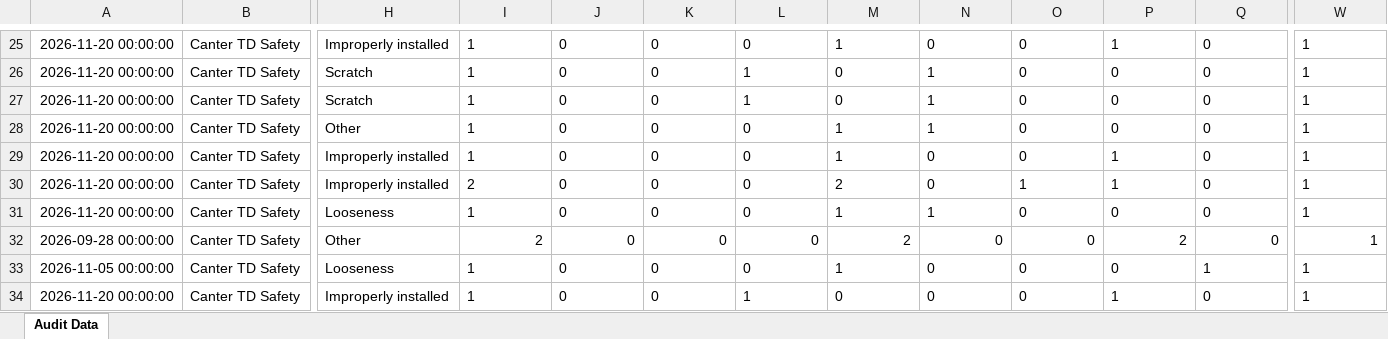
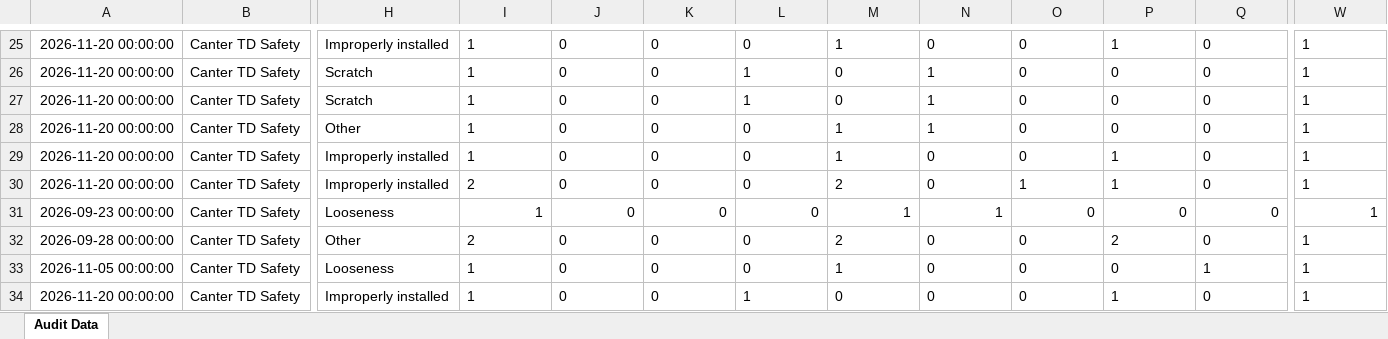
Before and after one commit to shahtaha01365-ai/QFL4-Audit-Intelligence, an Excel workbook: audit_data.xlsx, sheet Audit Data, drawn as a sheet; only a part is shown, gaps mark what is left out; values as stored, in another font and other column widths than the file's, no borders; the diff names each change by its address in the sheet, - before the commit and + after, or states it on an @@ line.

Commit message:
Update audit_data.xlsx from Google Sheets

```diff
--- a/audit_data.xlsx (sheet Audit Data)
+++ b/audit_data.xlsx (sheet Audit Data)
-A31: 2026-11-20 00:00:00
+A31: 2026-09-23 00:00:00
-I31:Q31 alignment: left
+I31:Q31 alignment: right
-W31 alignment: left
+W31 alignment: right
-I32:Q32 alignment: right
+I32:Q32 alignment: left
-W32 alignment: right
+W32 alignment: left
```
